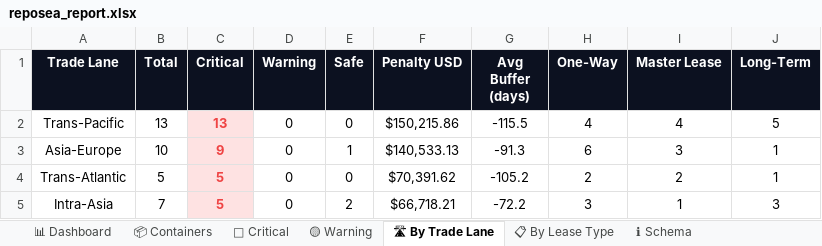
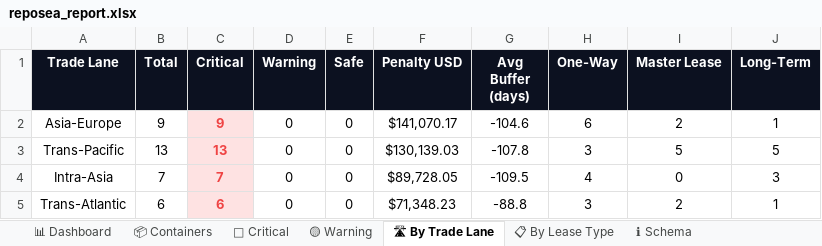
Before and after one commit to rahulmistry18/-Reposea_container_optimizer, an Excel workbook: data/exports/reposea_report.xlsx, sheet 🛣 By Trade Lane, drawn as a sheet; values as stored, in another font and other column widths than the file's, no borders; charts and pictures not drawn; removed rows and columns are numbered as before the commit, all else as after; the diff names each change by its address in the sheet, - before the commit and + after, or states it on an @@ line.

```diff
--- a/data/exports/reposea_report.xlsx (sheet 🛣 By Trade Lane)
+++ b/data/exports/reposea_report.xlsx (sheet 🛣 By Trade Lane)
+row 2: Asia-Europe | 9 | 9 | 0 | 0 | $141,070.17 | -104.6 | 6 | 2 | 1
-F3 (Penalty USD): $150,215.86
+F3 (Penalty USD): $130,139.03
-G3 (Avg Buffer (days)): -115.5
+G3 (Avg Buffer (days)): -107.8
-H3 (One-Way): 4
+H3 (One-Way): 3
-I3 (Master Lease): 4
+I3 (Master Lease): 5
-row 3: Asia-Europe | 10 | 9 | 0 | 1 | $140,533.13 | -91.3 | 6 | 3 | 1
+row 4: Intra-Asia | 7 | 7 | 0 | 0 | $89,728.05 | -109.5 | 4 | 0 | 3
-B5 (Total): 5
+B5 (Total): 6
-C5 (Critical): 5
+C5 (Critical): 6
-F5 (Penalty USD): $70,391.62
+F5 (Penalty USD): $71,348.23
-G5 (Avg Buffer (days)): -105.2
+G5 (Avg Buffer (days)): -88.8
-H5 (One-Way): 2
+H5 (One-Way): 3
-row 5: Intra-Asia | 7 | 5 | 0 | 2 | $66,718.21 | -72.2 | 3 | 1 | 3
```
Also changed, not shown: sheet 📦 Containers, sheet 🔴 Critical, sheet 📊 Dashboard, sheet 📋 By Lease Type, 7 other files.
